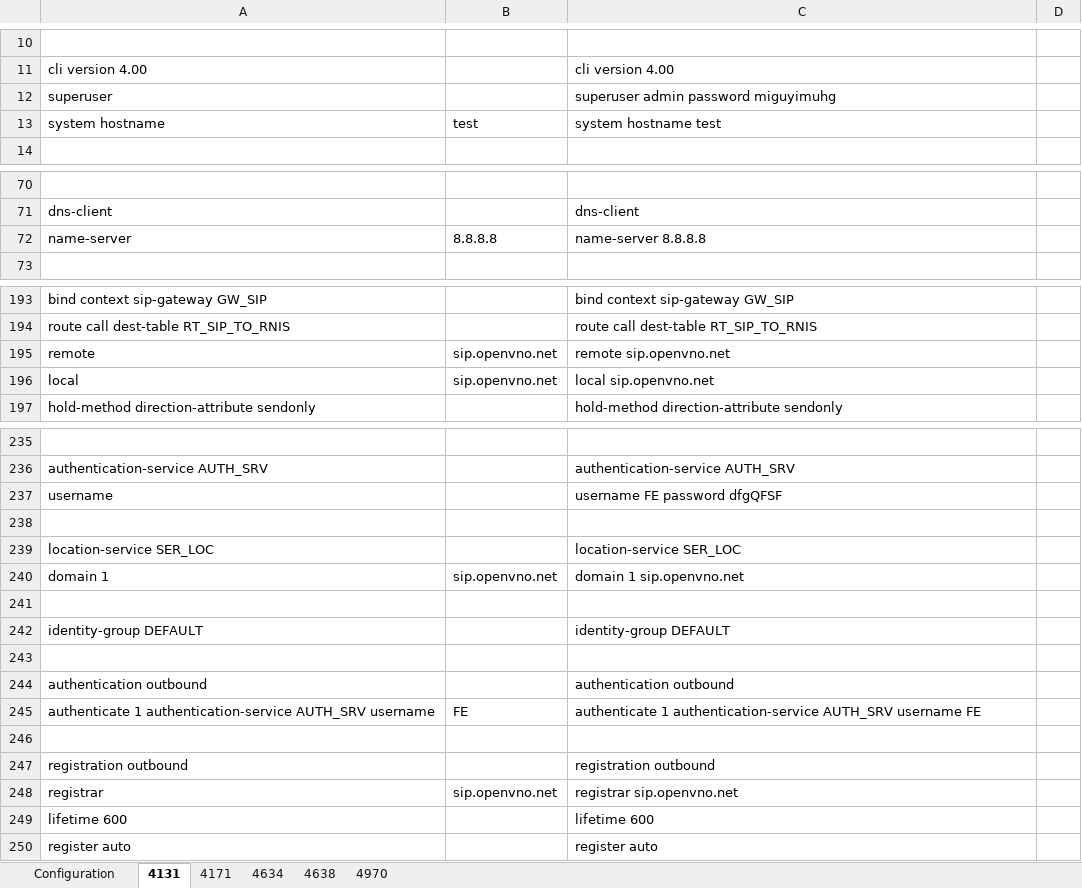
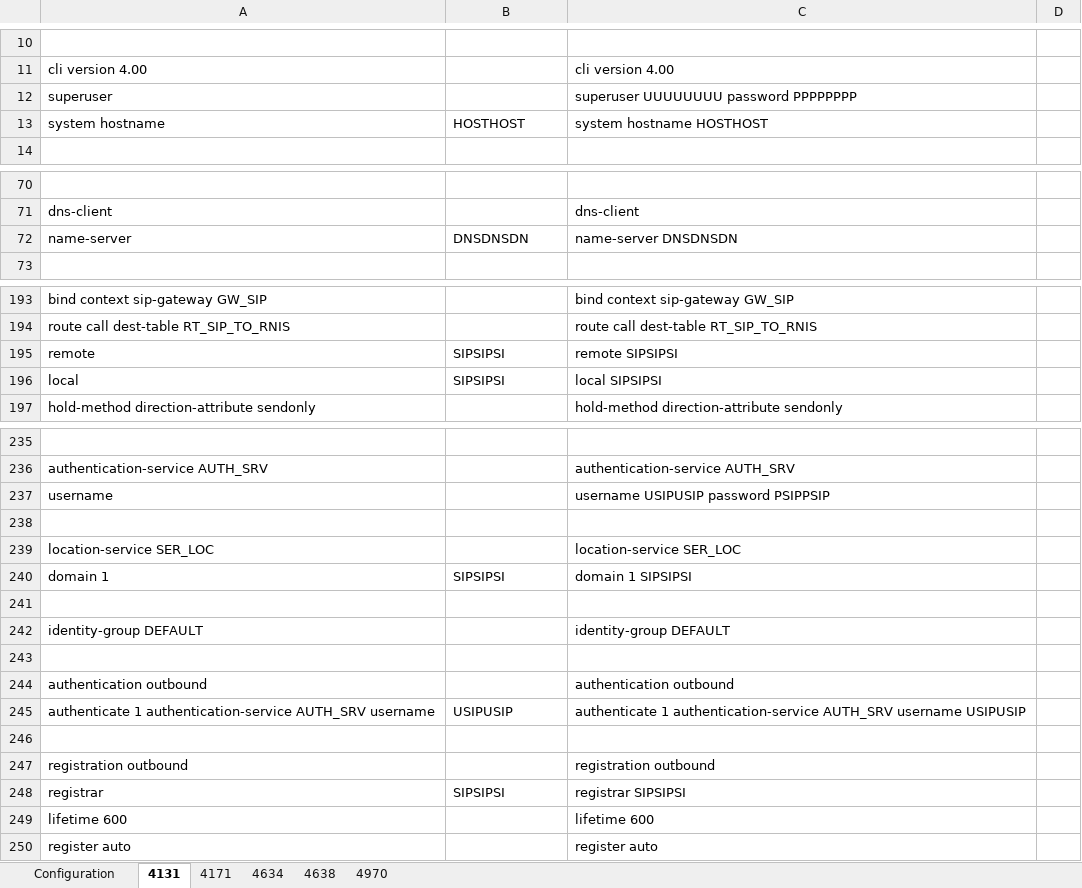
Before and after one commit to rorog2/web_config, an Excel workbook: patton/config/patton.xlsx, sheet 4131, drawn as a sheet; only a part is shown, gaps mark what is left out; values as stored, in another font and other column widths than the file's, no borders; the diff covers the shown part only; the diff names each change by its address in the sheet, - before the commit and + after, or states it on an @@ line.

```diff
--- a/patton/config/patton.xlsx (sheet 4131)
+++ b/patton/config/patton.xlsx (sheet 4131)
-C12: superuser admin password miguyimuhg
+C12: superuser UUUUUUUU password PPPPPPPP
-B13: test
+B13: HOSTHOST
-C13: system hostname test
+C13: system hostname HOSTHOST
-B72: 8.8.8.8
+B72: DNSDNSDN
-C72: name-server 8.8.8.8
+C72: name-server DNSDNSDN
-B195:B196: sip.openvno.net
+B195:B196: SIPSIPSI
-C195: remote sip.openvno.net
+C195: remote SIPSIPSI
-C196: local sip.openvno.net
+C196: local SIPSIPSI
-C237: username FE password dfgQFSF
+C237: username USIPUSIP password PSIPPSIP
-B240: sip.openvno.net
+B240: SIPSIPSI
-C240: domain 1 sip.openvno.net
+C240: domain 1 SIPSIPSI
-B245: FE
+B245: USIPUSIP
-C245: …AUTH_SRV username FE
+C245: …AUTH_SRV username USIPUSIP
-B248: sip.openvno.net
+B248: SIPSIPSI
-C248: registrar sip.openvno.net
+C248: registrar SIPSIPSI
```
Also changed, not shown: 7 edited cells elsewhere in this sheet, sheet 4638, sheet 4634, sheet 4970, sheet 4171, sheet Configuration, hidden cells, 6 other files.
